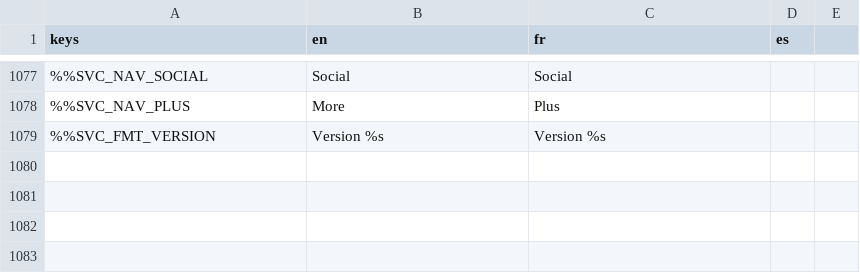
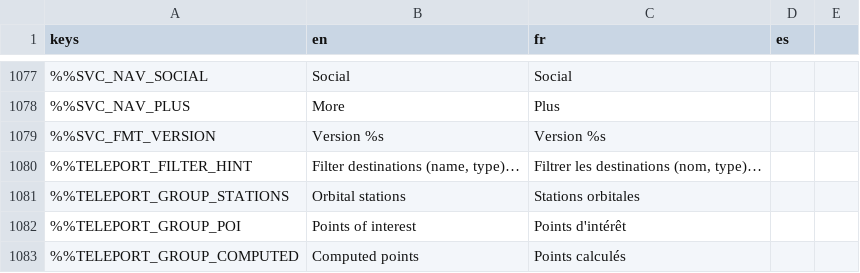
Before and after one commit to DyingStar-game/DyingStar, a CSV file: tools/localization/localisation.csv, drawn as a sheet; only a part is shown, gaps mark what is left out; the diff names each change by its address in the sheet, - before the commit and + after, or states it on an @@ line.

Commit message:
feat(teleporter): destinations grouped by type and sorted, bodies marked
- Destinations in folded headings with their count: the orbital stations,
  one heading per POI type (alphabetical), the computed points last; natural
  order inside (F0003 before F0004, city_2 before city_11). A click opens a
  heading; typing in the filter opens them all. The list came in file order.
- The filter is framed in amber with a hint ("Filter destinations (name,
  type)...", en/fr): players did not notice it.
- Bodies marked: a planet, a moon, a giant (over 10 Earth masses, Tarsis V
  and VI, as the service's GasGiant/IceGiant types). The list opens on the
  first body with surveyed POI, SandBox - Tarsis III today.

```diff
--- a/tools/localization/localisation.csv
+++ b/tools/localization/localisation.csv
+row 1080: %%TELEPORT_FILTER_HINT | Filter destinations (name, type)… | Filtrer les destinations (nom, type)…
+row 1081: %%TELEPORT_GROUP_STATIONS | Orbital stations | Stations orbitales
+row 1082: %%TELEPORT_GROUP_POI | Points of interest | Points d'intérêt
+row 1083: %%TELEPORT_GROUP_COMPUTED | Computed points | Points calculés
```
Also changed, not shown: 5 other files.
